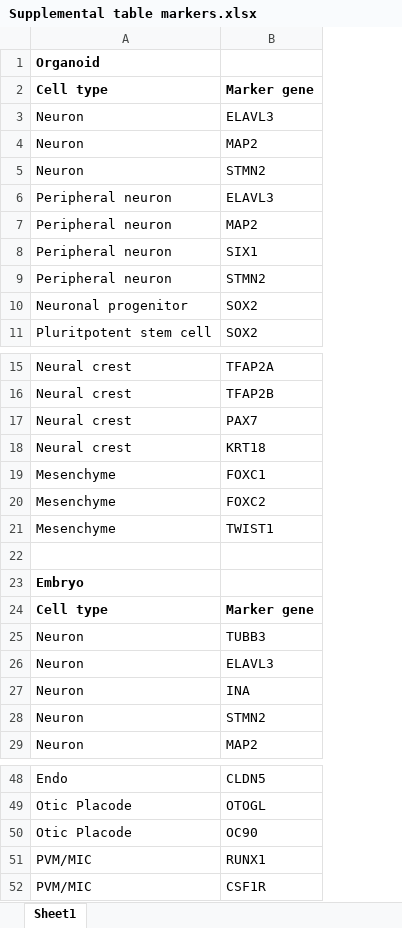
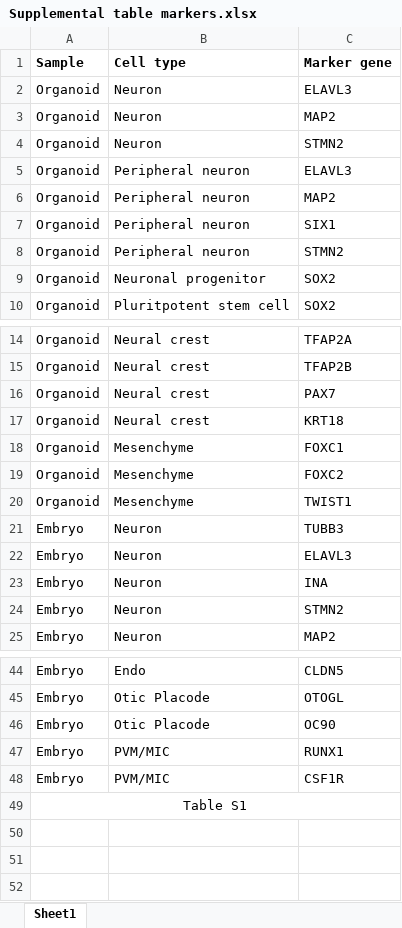
Before and after one commit to SeppeDeWinter/DeWinter_NeuralTube, an Excel workbook: tables/Supplemental table markers.xlsx, sheet Sheet1, drawn as a sheet; only a part is shown, gaps mark what is left out; values as stored, in another font and other column widths than the file's, no borders; table styles not drawn; removed rows and columns are numbered as before the commit, all else as after; the diff names each change by its address in the sheet, - before the commit and + after, or states it on an @@ line.

```diff
--- a/tables/Supplemental table markers.xlsx (sheet Sheet1)
+++ b/tables/Supplemental table markers.xlsx (sheet Sheet1)
+column A (Sample), rows 2-10: all Organoid; rows 14-25: Organoid | Organoid | Organoid | Organoid | Organoid | Organoid | Organoid | Embryo | Embryo | Embryo | Embryo | Embryo; rows 44-48: all Embryo
-row 1: Organoid
-row 22: (empty)
-row 23: Embryo
-row 24: Cell type | Marker gene
+row 49: Table S1
```
Also changed, not shown: 5 other files.
